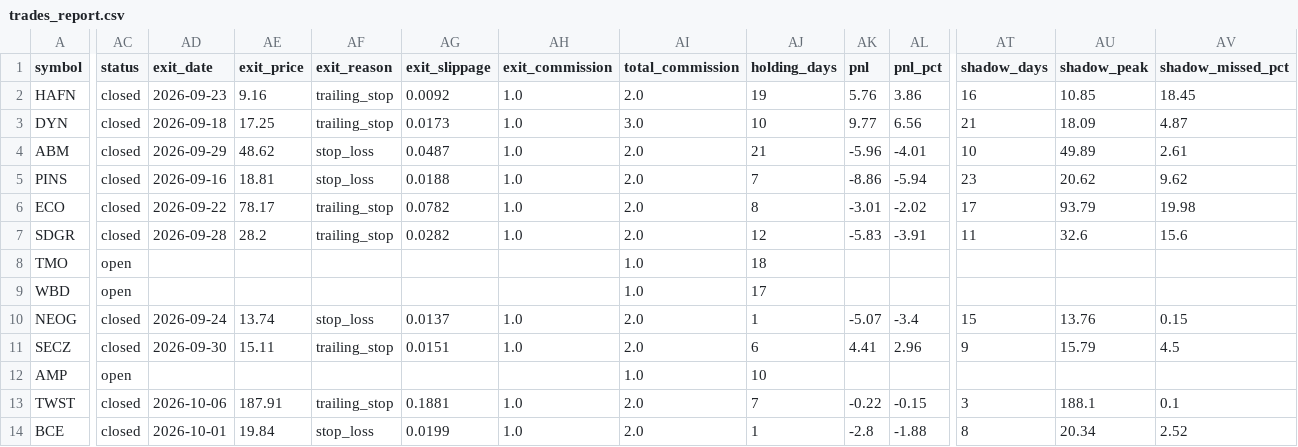
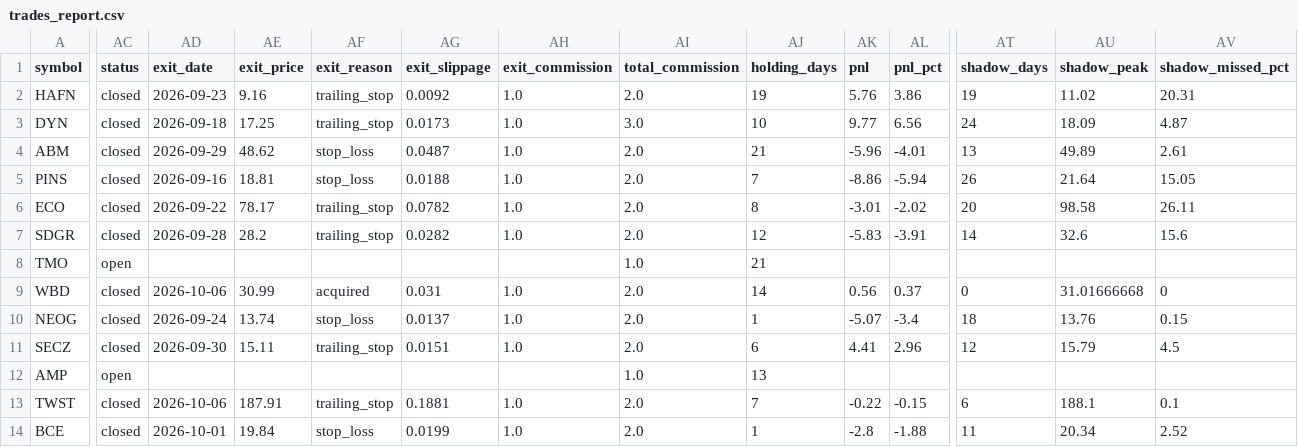
Before and after one commit to Rcks888/Ares, a CSV file: logs/trades_report.csv, drawn as a sheet; only a part is shown, gaps mark what is left out; the diff covers the shown part only; the diff names each change by its address in the sheet, - before the commit and + after, or states it on an @@ line.

Commit message:
Ares V3 report 2026-10-12_13:32

```diff
--- a/logs/trades_report.csv
+++ b/logs/trades_report.csv
-AT2 (shadow_days): 16
+AT2 (shadow_days): 19
-AU2 (shadow_peak): 10.85
+AU2 (shadow_peak): 11.02
-AV2 (shadow_missed_pct): 18.45
+AV2 (shadow_missed_pct): 20.31
-AT3 (shadow_days): 21
+AT3 (shadow_days): 24
-AT4 (shadow_days): 10
+AT4 (shadow_days): 13
-AT5 (shadow_days): 23
+AT5 (shadow_days): 26
-AU5 (shadow_peak): 20.62
+AU5 (shadow_peak): 21.64
-AV5 (shadow_missed_pct): 9.62
+AV5 (shadow_missed_pct): 15.05
-AT6 (shadow_days): 17
+AT6 (shadow_days): 20
-AU6 (shadow_peak): 93.79
+AU6 (shadow_peak): 98.58
-AV6 (shadow_missed_pct): 19.98
+AV6 (shadow_missed_pct): 26.11
-AT7 (shadow_days): 11
+AT7 (shadow_days): 14
-AJ8 (holding_days): 18
+AJ8 (holding_days): 21
-AC9 (status): open
+AC9 (status): closed
-AD9 (exit_date): (empty)
+AD9 (exit_date): 2026-10-06
-AE9 (exit_price): (empty)
+AE9 (exit_price): 30.99
-AF9 (exit_reason): (empty)
+AF9 (exit_reason): acquired
-AG9 (exit_slippage): (empty)
+AG9 (exit_slippage): 0.031
-AH9 (exit_commission): (empty)
+AH9 (exit_commission): 1.0
-AI9 (total_commission): 1.0
+AI9 (total_commission): 2.0
-AJ9 (holding_days): 17
+AJ9 (holding_days): 14
-AK9 (pnl): (empty)
+AK9 (pnl): 0.56
-AL9 (pnl_pct): (empty)
+AL9 (pnl_pct): 0.37
-AT9 (shadow_days): (empty)
+AT9 (shadow_days): 0
-AU9 (shadow_peak): (empty)
+AU9 (shadow_peak): 31.01666668
-AV9 (shadow_missed_pct): (empty)
+AV9 (shadow_missed_pct): 0
-AT10 (shadow_days): 15
+AT10 (shadow_days): 18
-AT11 (shadow_days): 9
+AT11 (shadow_days): 12
-AJ12 (holding_days): 10
+AJ12 (holding_days): 13
-AT13 (shadow_days): 3
+AT13 (shadow_days): 6
-AT14 (shadow_days): 8
+AT14 (shadow_days): 11
```
Also changed, not shown: 11 edited cells elsewhere in this file, 9 other files.
